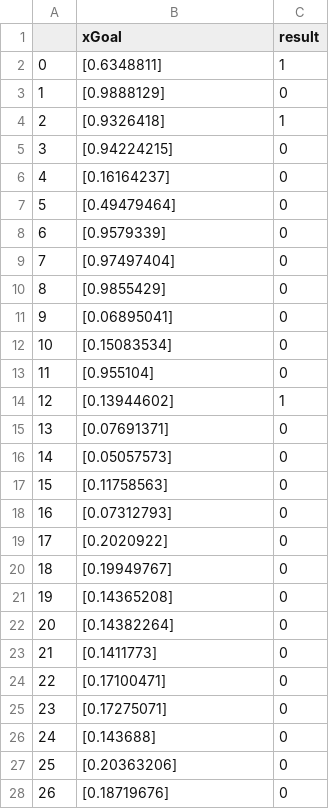
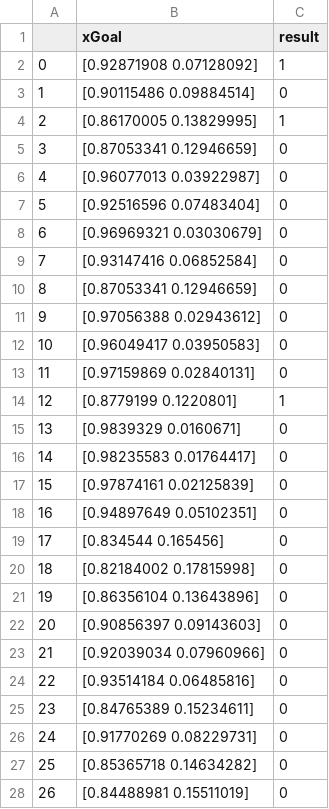
Before and after one commit to JRotman/Expected_Goals, a CSV file: home_prediction.csv, drawn as a sheet; only a part is shown; the diff covers the shown part only.

```diff
--- a/home_prediction.csv
+++ b/home_prediction.csv
@@ -1,28 +1,28 @@
 ,xGoal,result
-0,[0.6348811],1
-1,[0.9888129],0
-2,[0.9326418],1
-3,[0.94224215],0
-4,[0.16164237],0
-5,[0.49479464],0
-6,[0.9579339],0
-7,[0.97497404],0
-8,[0.9855429],0
-9,[0.06895041],0
-10,[0.15083534],0
-11,[0.955104],0
-12,[0.13944602],1
-13,[0.07691371],0
-14,[0.05057573],0
-15,[0.11758563],0
-16,[0.07312793],0
-17,[0.2020922],0
-18,[0.19949767],0
-19,[0.14365208],0
-20,[0.14382264],0
-21,[0.1411773],0
-22,[0.17100471],0
-23,[0.17275071],0
-24,[0.143688],0
-25,[0.20363206],0
-26,[0.18719676],0
+0,[0.92871908 0.07128092],1
+1,[0.90115486 0.09884514],0
+2,[0.86170005 0.13829995],1
+3,[0.87053341 0.12946659],0
+4,[0.96077013 0.03922987],0
+5,[0.92516596 0.07483404],0
+6,[0.96969321 0.03030679],0
+7,[0.93147416 0.06852584],0
+8,[0.87053341 0.12946659],0
+9,[0.97056388 0.02943612],0
+10,[0.96049417 0.03950583],0
+11,[0.97159869 0.02840131],0
+12,[0.8779199 0.1220801],1
+13,[0.9839329 0.0160671],0
+14,[0.98235583 0.01764417],0
+15,[0.97874161 0.02125839],0
+16,[0.94897649 0.05102351],0
+17,[0.834544 0.165456],0
+18,[0.82184002 0.17815998],0
+19,[0.86356104 0.13643896],0
+20,[0.90856397 0.09143603],0
+21,[0.92039034 0.07960966],0
+22,[0.93514184 0.06485816],0
+23,[0.84765389 0.15234611],0
+24,[0.91770269 0.08229731],0
+25,[0.85365718 0.14634282],0
+26,[0.84488981 0.15511019],0
```
Also changed, not shown: 8 edited cells elsewhere in this file, away_prediction.csv, 1 other file.
